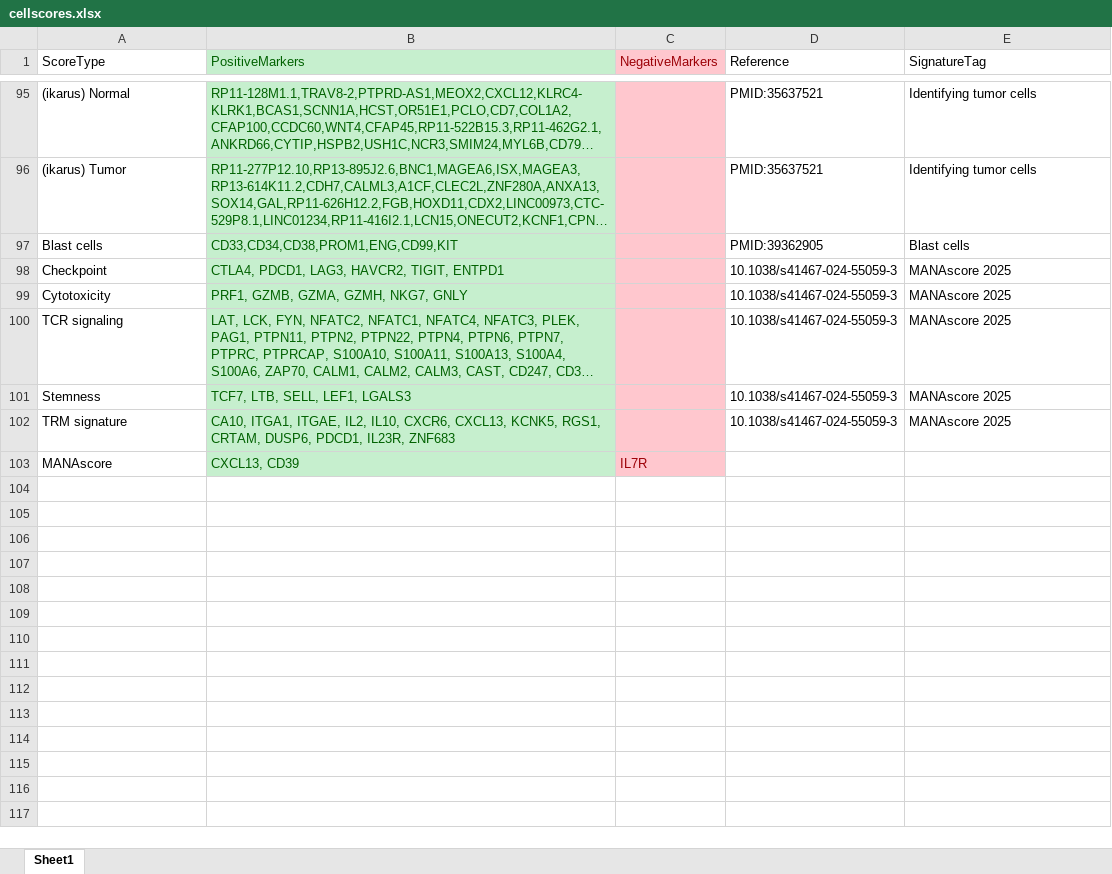
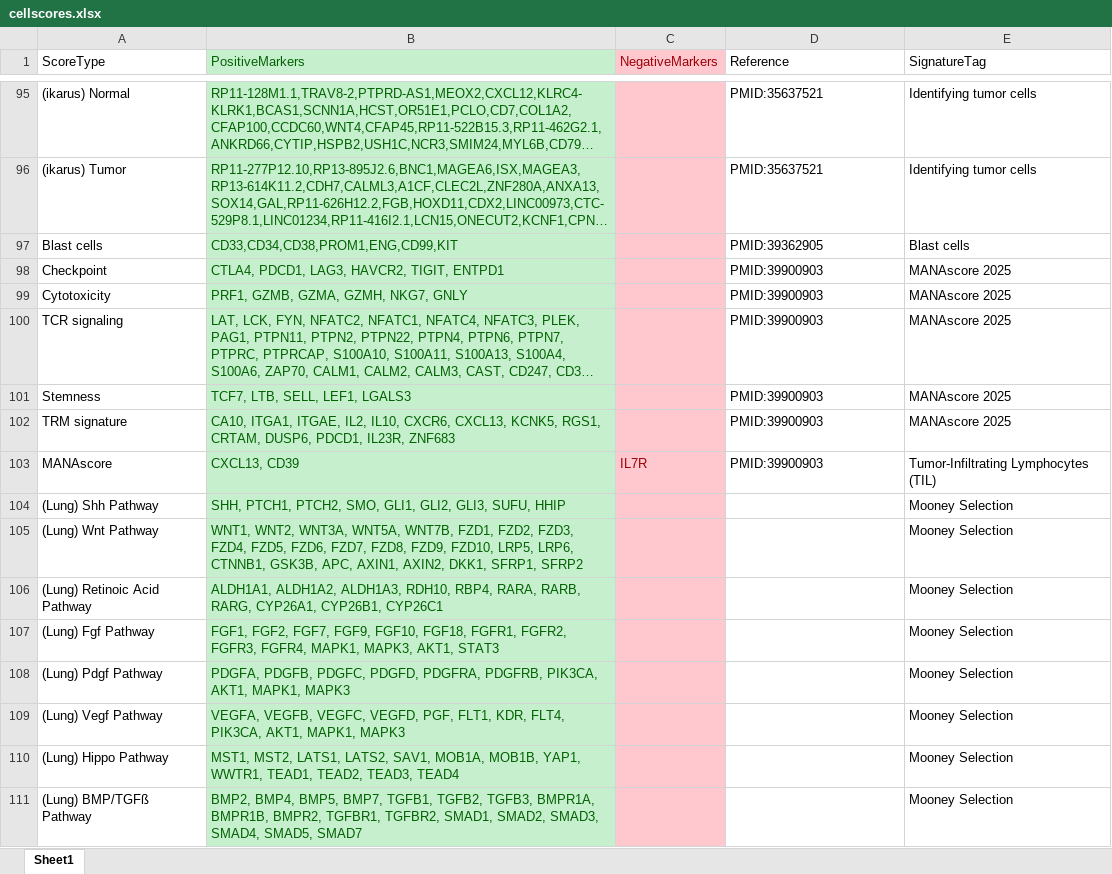
Before and after one commit to jamesjcai/scGEAToolbox, an Excel workbook: resources/CellScores/cellscores.xlsx, sheet Sheet1, drawn as a sheet; only a part is shown, gaps mark what is left out; long unchanged cells end in …; values as stored, in another font and other column widths than the file's, no borders; the diff names each change by its address in the sheet, - before the commit and + after, or states it on an @@ line.

```diff
--- a/resources/CellScores/cellscores.xlsx (sheet Sheet1)
+++ b/resources/CellScores/cellscores.xlsx (sheet Sheet1)
-D98:D102 (Reference): 10.1038/s41467-024-55059-3
+D98:D102 (Reference): PMID:39900903
-D103 (Reference): (empty)
+D103 (Reference): PMID:39900903
-E103 (SignatureTag): (empty)
+E103 (SignatureTag): Tumor-Infiltrating Lymphocytes (TIL)
+row 104: (Lung) Shh Pathway | SHH, PTCH1, PTCH2, SMO, GLI1, GLI2, GLI3, SUFU, HHIP |  |  | Mooney Selection
+row 105: (Lung) Wnt Pathway | WNT1, WNT2, WNT3A, WNT5A, WNT7B, FZD1, FZD2, FZD3, FZD4, FZD5, FZD6, FZD7, FZD8, FZD9, FZD10, LRP5, LRP6, CTNNB1, GSK3B, APC, AXIN1, AXIN2, DKK1, SFRP1, SFRP2 |  |  | Mooney Selection
+row 106: (Lung) Retinoic Acid Pathway | ALDH1A1, ALDH1A2, ALDH1A3, RDH10, RBP4, RARA, RARB, RARG, CYP26A1, CYP26B1, CYP26C1 |  |  | Mooney Selection
+row 107: (Lung) Fgf Pathway | FGF1, FGF2, FGF7, FGF9, FGF10, FGF18, FGFR1, FGFR2, FGFR3, FGFR4, MAPK1, MAPK3, AKT1, STAT3 |  |  | Mooney Selection
+row 108: (Lung) Pdgf Pathway | PDGFA, PDGFB, PDGFC, PDGFD, PDGFRA, PDGFRB, PIK3CA, AKT1, MAPK1, MAPK3 |  |  | Mooney Selection
+row 109: (Lung) Vegf Pathway | VEGFA, VEGFB, VEGFC, VEGFD, PGF, FLT1, KDR, FLT4, PIK3CA, AKT1, MAPK1, MAPK3 |  |  | Mooney Selection
+row 110: (Lung) Hippo Pathway | MST1, MST2, LATS1, LATS2, SAV1, MOB1A, MOB1B, YAP1, WWTR1, TEAD1, TEAD2, TEAD3, TEAD4 |  |  | Mooney Selection
+row 111: (Lung) BMP/TGFß Pathway | BMP2, BMP4, BMP5, BMP7, TGFB1, TGFB2, TGFB3, BMPR1A, BMPR1B, BMPR2, TGFBR1, TGFBR2, SMAD1, SMAD2, SMAD3, SMAD4, SMAD5, SMAD7 |  |  | Mooney Selection
```
Also changed, not shown: 9 other files.
